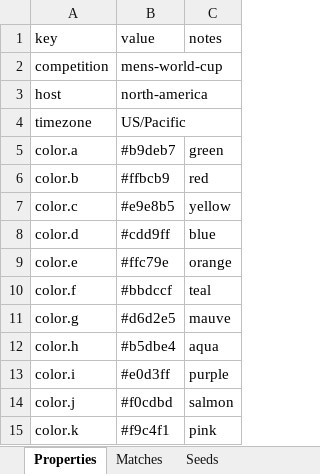
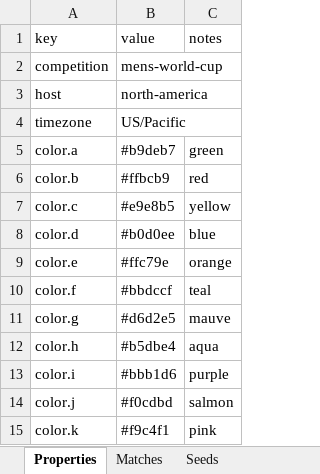
Before and after one commit to bruceoberg/soccer-tourney-poster, an Excel workbook: src/stp/database/2026-mens-world-cup.xlsx, sheet Properties, drawn as a sheet; only a part is shown; values as stored, in another font and other column widths than the file's, no borders; table styles not drawn; the diff names each change by its address in the sheet, - before the commit and + after, or states it on an @@ line.

Commit message:
corrected blue and purple group colors

```diff
--- a/src/stp/database/2026-mens-world-cup.xlsx (sheet Properties)
+++ b/src/stp/database/2026-mens-world-cup.xlsx (sheet Properties)
-B8 (value): #cdd9ff
+B8 (value): #b0d0ee
-B13 (value): #e0d3ff
+B13 (value): #bbb1d6
```
